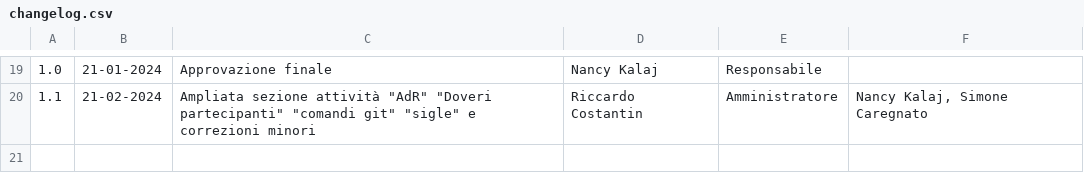
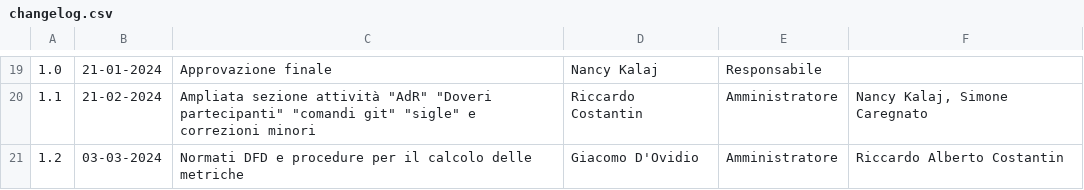
Before and after one commit to SWATEngineering/Docs, a CSV file: src/3_PB/NormeDiProgetto/changelog.csv, drawn as a sheet; only a part is shown, gaps mark what is left out; the diff names each change by its address in the sheet, - before the commit and + after, or states it on an @@ line.

```diff
--- a/src/3_PB/NormeDiProgetto/changelog.csv
+++ b/src/3_PB/NormeDiProgetto/changelog.csv
+row 21: 1.2 | 03-03-2024 | Normati DFD e procedure per il calcolo delle metriche | Giacomo D'Ovidio | Amministratore | Riccardo Alberto Costantin
```
Also changed, not shown: 2 other files.
